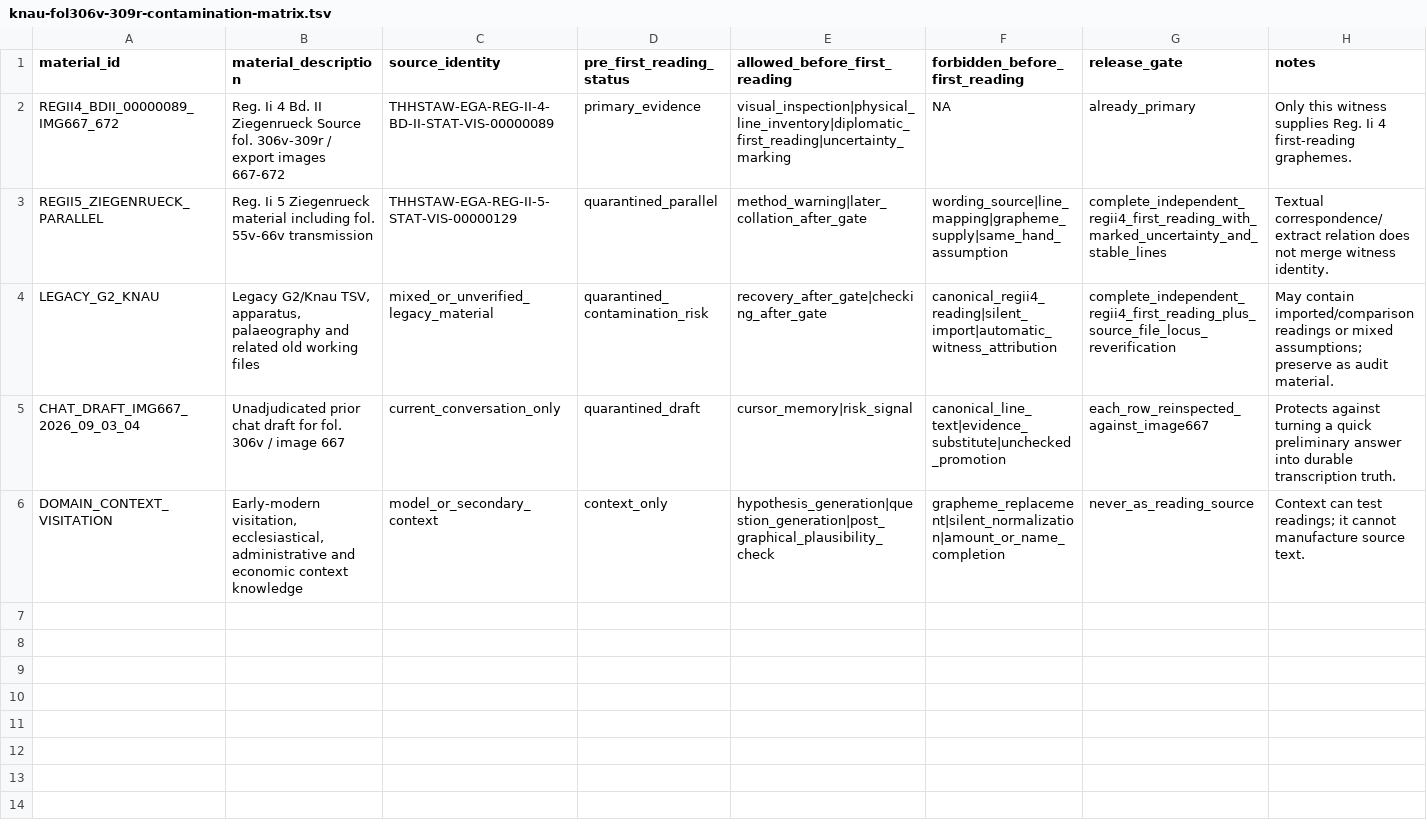
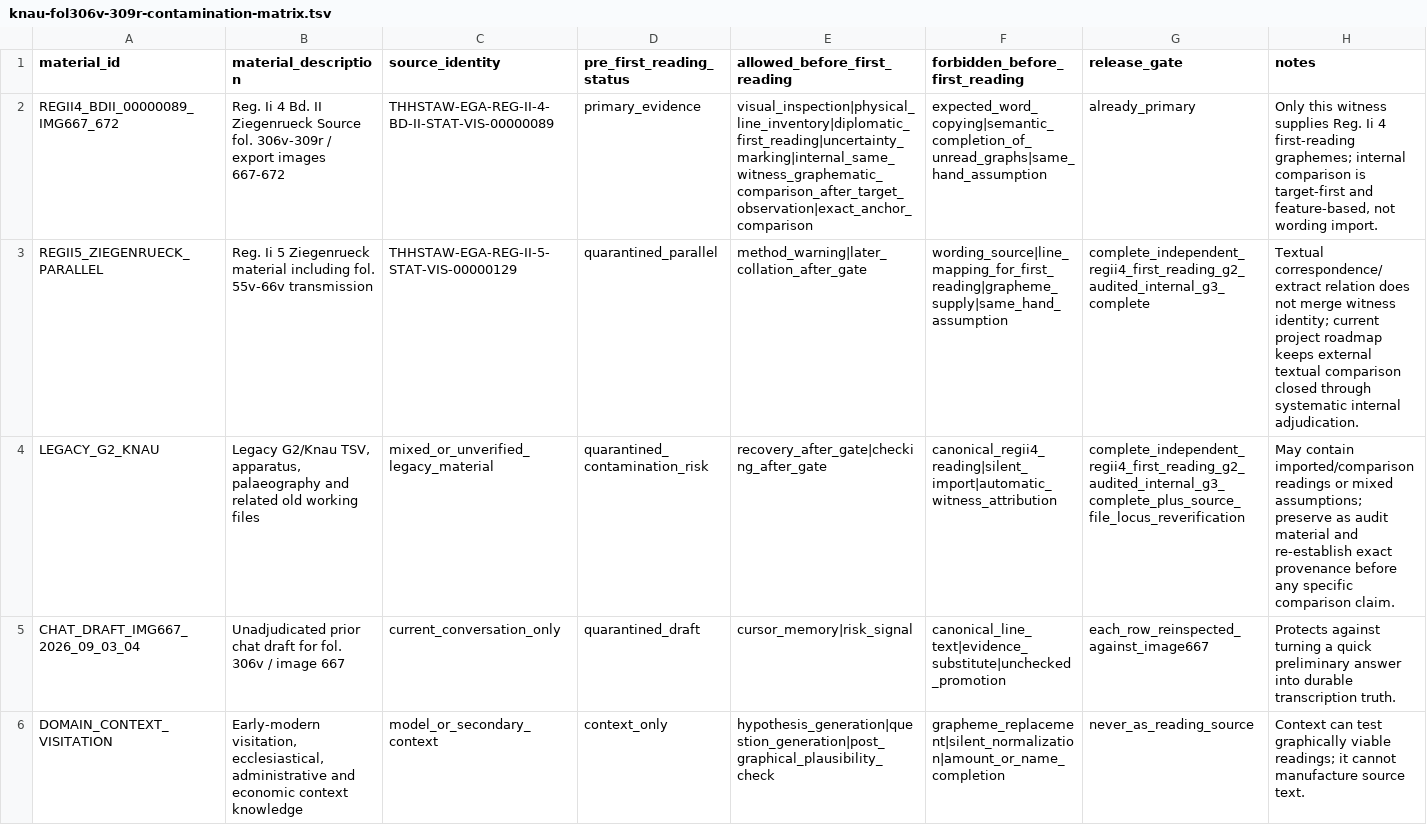
Before and after one commit to esany/paleo-type, a TSV file: projects/ega-reg-ii-4-bd-ii/research/knau-fol306v-309r-contamination-matrix.tsv, drawn as a sheet.

Commit message:
Reconcile Reg. Ii 4 first-reading operational state
Synchronize STATUS, evidence controls and transcription navigation with the target-first same-witness comparison workflow; remove duplicate volatile state ownership.

```diff
--- a/projects/ega-reg-ii-4-bd-ii/research/knau-fol306v-309r-contamination-matrix.tsv
+++ b/projects/ega-reg-ii-4-bd-ii/research/knau-fol306v-309r-contamination-matrix.tsv
@@ -1,6 +1,6 @@
 material_id	material_description	source_identity	pre_first_reading_status	allowed_before_first_reading	forbidden_before_first_reading	release_gate	notes
-REGII4_BDII_00000089_IMG667_672	Reg. Ii 4 Bd. II Ziegenrueck Source fol. 306v-309r / export images 667-672	THHSTAW-EGA-REG-II-4-BD-II-STAT-VIS-00000089	primary_evidence	visual_inspection|physical_line_inventory|diplomatic_first_reading|uncertainty_marking	NA	already_primary	Only this witness supplies Reg. Ii 4 first-reading graphemes.
-REGII5_ZIEGENRUECK_PARALLEL	Reg. Ii 5 Ziegenrueck material including fol. 55v-66v transmission	THHSTAW-EGA-REG-II-5-STAT-VIS-00000129	quarantined_parallel	method_warning|later_collation_after_gate	wording_source|line_mapping|grapheme_supply|same_hand_assumption	complete_independent_regii4_first_reading_with_marked_uncertainty_and_stable_lines	Textual correspondence/extract relation does not merge witness identity.
-LEGACY_G2_KNAU	Legacy G2/Knau TSV, apparatus, palaeography and related old working files	mixed_or_unverified_legacy_material	quarantined_contamination_risk	recovery_after_gate|checking_after_gate	canonical_regii4_reading|silent_import|automatic_witness_attribution	complete_independent_regii4_first_reading_plus_source_file_locus_reverification	May contain imported/comparison readings or mixed assumptions; preserve as audit material.
+REGII4_BDII_00000089_IMG667_672	Reg. Ii 4 Bd. II Ziegenrueck Source fol. 306v-309r / export images 667-672	THHSTAW-EGA-REG-II-4-BD-II-STAT-VIS-00000089	primary_evidence	visual_inspection|physical_line_inventory|diplomatic_first_reading|uncertainty_marking|internal_same_witness_graphematic_comparison_after_target_observation|exact_anchor_comparison	expected_word_copying|semantic_completion_of_unread_graphs|same_hand_assumption	already_primary	Only this witness supplies Reg. Ii 4 first-reading graphemes; internal comparison is target-first and feature-based, not wording import.
+REGII5_ZIEGENRUECK_PARALLEL	Reg. Ii 5 Ziegenrueck material including fol. 55v-66v transmission	THHSTAW-EGA-REG-II-5-STAT-VIS-00000129	quarantined_parallel	method_warning|later_collation_after_gate	wording_source|line_mapping_for_first_reading|grapheme_supply|same_hand_assumption	complete_independent_regii4_first_reading_g2_audited_internal_g3_complete	Textual correspondence/extract relation does not merge witness identity; current project roadmap keeps external textual comparison closed through systematic internal adjudication.
+LEGACY_G2_KNAU	Legacy G2/Knau TSV, apparatus, palaeography and related old working files	mixed_or_unverified_legacy_material	quarantined_contamination_risk	recovery_after_gate|checking_after_gate	canonical_regii4_reading|silent_import|automatic_witness_attribution	complete_independent_regii4_first_reading_g2_audited_internal_g3_complete_plus_source_file_locus_reverification	May contain imported/comparison readings or mixed assumptions; preserve as audit material and re-establish exact provenance before any specific comparison claim.
 CHAT_DRAFT_IMG667_2026_09_03_04	Unadjudicated prior chat draft for fol. 306v / image 667	current_conversation_only	quarantined_draft	cursor_memory|risk_signal	canonical_line_text|evidence_substitute|unchecked_promotion	each_row_reinspected_against_image667	Protects against turning a quick preliminary answer into durable transcription truth.
-DOMAIN_CONTEXT_VISITATION	Early-modern visitation, ecclesiastical, administrative and economic context knowledge	model_or_secondary_context	context_only	hypothesis_generation|question_generation|post_graphical_plausibility_check	grapheme_replacement|silent_normalization|amount_or_name_completion	never_as_reading_source	Context can test readings; it cannot manufacture source text.
+DOMAIN_CONTEXT_VISITATION	Early-modern visitation, ecclesiastical, administrative and economic context knowledge	model_or_secondary_context	context_only	hypothesis_generation|question_generation|post_graphical_plausibility_check	grapheme_replacement|silent_normalization|amount_or_name_completion	never_as_reading_source	Context can test graphically viable readings; it cannot manufacture source text.
```
Also changed, not shown: 4 other files.
